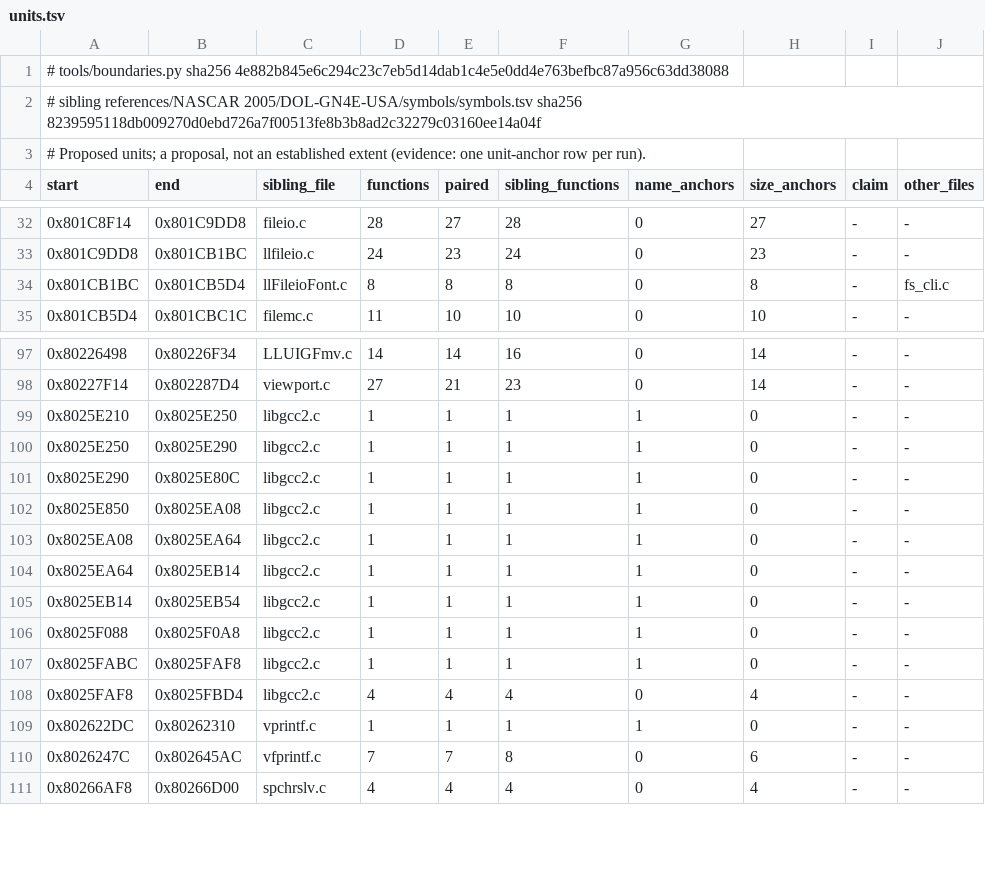
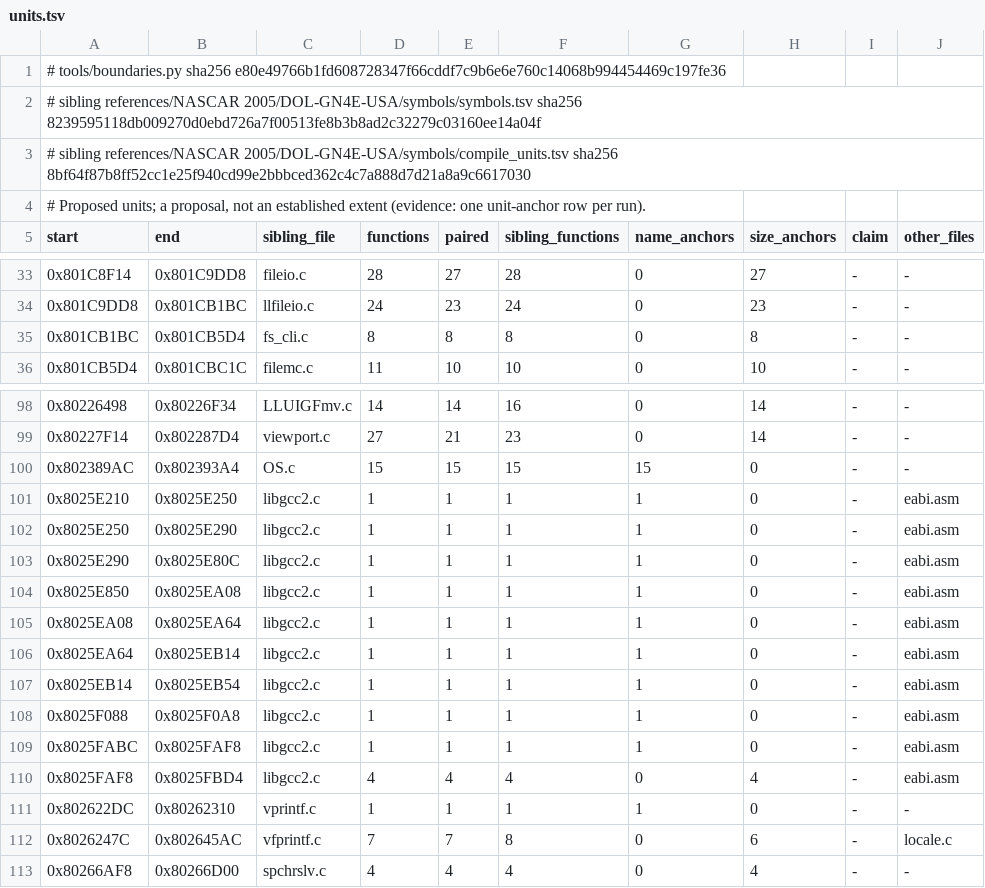
Before and after one commit to mitsevox/nflstreet2, a TSV file: config/GN7E69-rev0/boundaries/units.tsv, drawn as a sheet; only a part is shown, gaps mark what is left out.

```diff
--- a/config/GN7E69-rev0/boundaries/units.tsv
+++ b/config/GN7E69-rev0/boundaries/units.tsv
@@ -1,3 +1,4 @@
-# tools/boundaries.py sha256 4e882b845e6c294c23c7eb5d14dab1c4e5e0dd4e763befbc87a956c63dd38088
+# tools/boundaries.py sha256 e80e49766b1fd608728347f66cddf7c9b6e6e760c14068b994454469c197fe36
 # sibling references/NASCAR 2005/DOL-GN4E-USA/symbols/symbols.tsv sha256 8239595118db009270d0ebd726a7f00513fe8b3b8ad2c32279c03160ee14a04f
+# sibling references/NASCAR 2005/DOL-GN4E-USA/symbols/compile_units.tsv sha256 8bf64f87b8ff52cc1e25f940cd99e2bbbced362c4c7a888d7d21a8a9c6617030
 # Proposed units; a proposal, not an established extent (evidence: one unit-anchor row per run).
@@ -33,3 +34,3 @@ start	end	sibling_file	functions	paired	sibling_functions	name_anchors	size_anch
 0x801C9DD8	0x801CB1BC	llfileio.c	24	23	24	0	23	-	-
-0x801CB1BC	0x801CB5D4	llFileioFont.c	8	8	8	0	8	-	fs_cli.c
+0x801CB1BC	0x801CB5D4	fs_cli.c	8	8	8	0	8	-	-
 0x801CB5D4	0x801CBC1C	filemc.c	11	10	10	0	10	-	-
@@ -98,14 +99,15 @@ start	end	sibling_file	functions	paired	sibling_functions	name_anchors	size_anch
 0x80227F14	0x802287D4	viewport.c	27	21	23	0	14	-	-
-0x8025E210	0x8025E250	libgcc2.c	1	1	1	1	0	-	-
-0x8025E250	0x8025E290	libgcc2.c	1	1	1	1	0	-	-
-0x8025E290	0x8025E80C	libgcc2.c	1	1	1	1	0	-	-
-0x8025E850	0x8025EA08	libgcc2.c	1	1	1	1	0	-	-
-0x8025EA08	0x8025EA64	libgcc2.c	1	1	1	1	0	-	-
-0x8025EA64	0x8025EB14	libgcc2.c	1	1	1	1	0	-	-
-0x8025EB14	0x8025EB54	libgcc2.c	1	1	1	1	0	-	-
-0x8025F088	0x8025F0A8	libgcc2.c	1	1	1	1	0	-	-
-0x8025FABC	0x8025FAF8	libgcc2.c	1	1	1	1	0	-	-
-0x8025FAF8	0x8025FBD4	libgcc2.c	4	4	4	0	4	-	-
+0x802389AC	0x802393A4	OS.c	15	15	15	15	0	-	-
+0x8025E210	0x8025E250	libgcc2.c	1	1	1	1	0	-	eabi.asm
+0x8025E250	0x8025E290	libgcc2.c	1	1	1	1	0	-	eabi.asm
+0x8025E290	0x8025E80C	libgcc2.c	1	1	1	1	0	-	eabi.asm
+0x8025E850	0x8025EA08	libgcc2.c	1	1	1	1	0	-	eabi.asm
+0x8025EA08	0x8025EA64	libgcc2.c	1	1	1	1	0	-	eabi.asm
+0x8025EA64	0x8025EB14	libgcc2.c	1	1	1	1	0	-	eabi.asm
+0x8025EB14	0x8025EB54	libgcc2.c	1	1	1	1	0	-	eabi.asm
+0x8025F088	0x8025F0A8	libgcc2.c	1	1	1	1	0	-	eabi.asm
+0x8025FABC	0x8025FAF8	libgcc2.c	1	1	1	1	0	-	eabi.asm
+0x8025FAF8	0x8025FBD4	libgcc2.c	4	4	4	0	4	-	eabi.asm
 0x802622DC	0x80262310	vprintf.c	1	1	1	1	0	-	-
-0x8026247C	0x802645AC	vfprintf.c	7	7	8	0	6	-	-
+0x8026247C	0x802645AC	vfprintf.c	7	7	8	0	6	-	locale.c
 0x80266AF8	0x80266D00	spchrslv.c	4	4	4	0	4	-	-
```
Also changed, not shown: config/GN7E69-rev0/boundaries/edges.tsv, config/GN7E69-rev0/boundaries/names.tsv, 3 other files.
